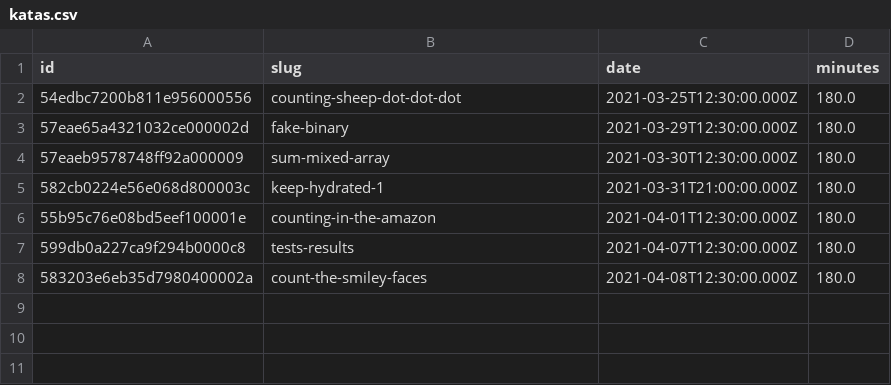
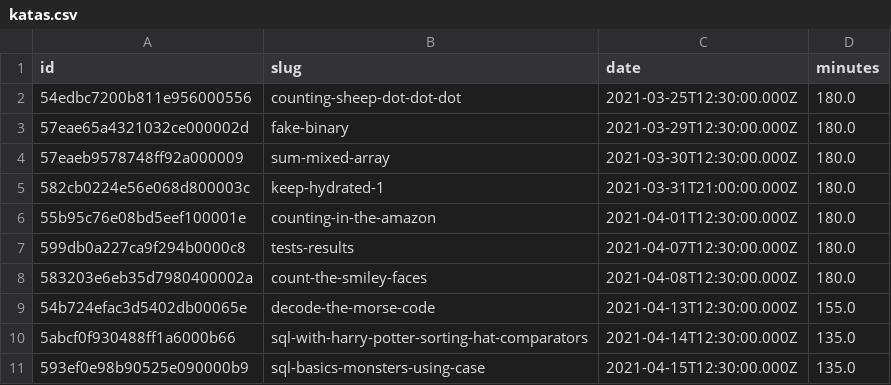
Before and after one commit to agalvezcorell/codewars-kata-student-correction-ih, a CSV file: input/katas.csv, drawn as a sheet; the diff names each change by its address in the sheet, - before the commit and + after, or states it on an @@ line.

Commit message:
week 4

```diff
--- a/input/katas.csv
+++ b/input/katas.csv
+row 9: 54b724efac3d5402db00065e | decode-the-morse-code | 2021-04-13T12:30:00.000Z | 155.0
+row 10: 5abcf0f930488ff1a6000b66 | sql-with-harry-potter-sorting-hat-comparators | 2021-04-14T12:30:00.000Z | 135.0
+row 11: 593ef0e98b90525e090000b9 | sql-basics-monsters-using-case | 2021-04-15T12:30:00.000Z | 135.0
```
